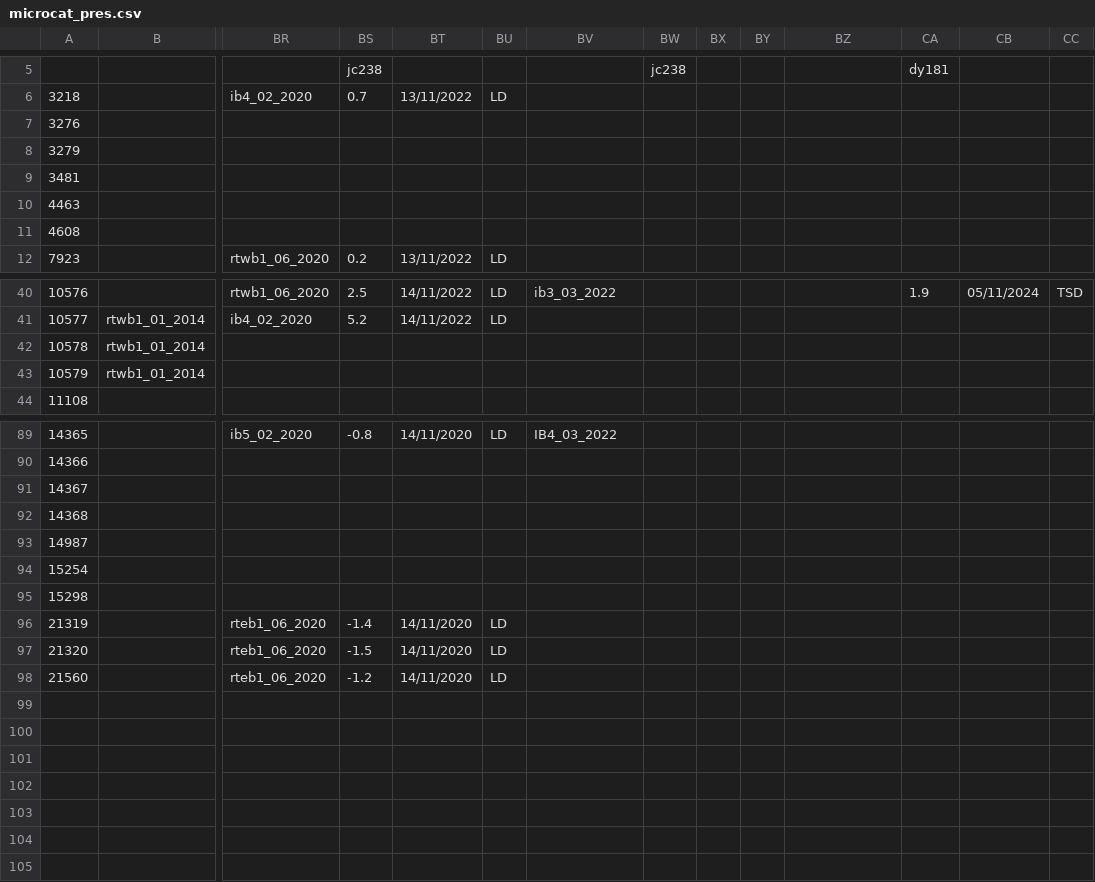
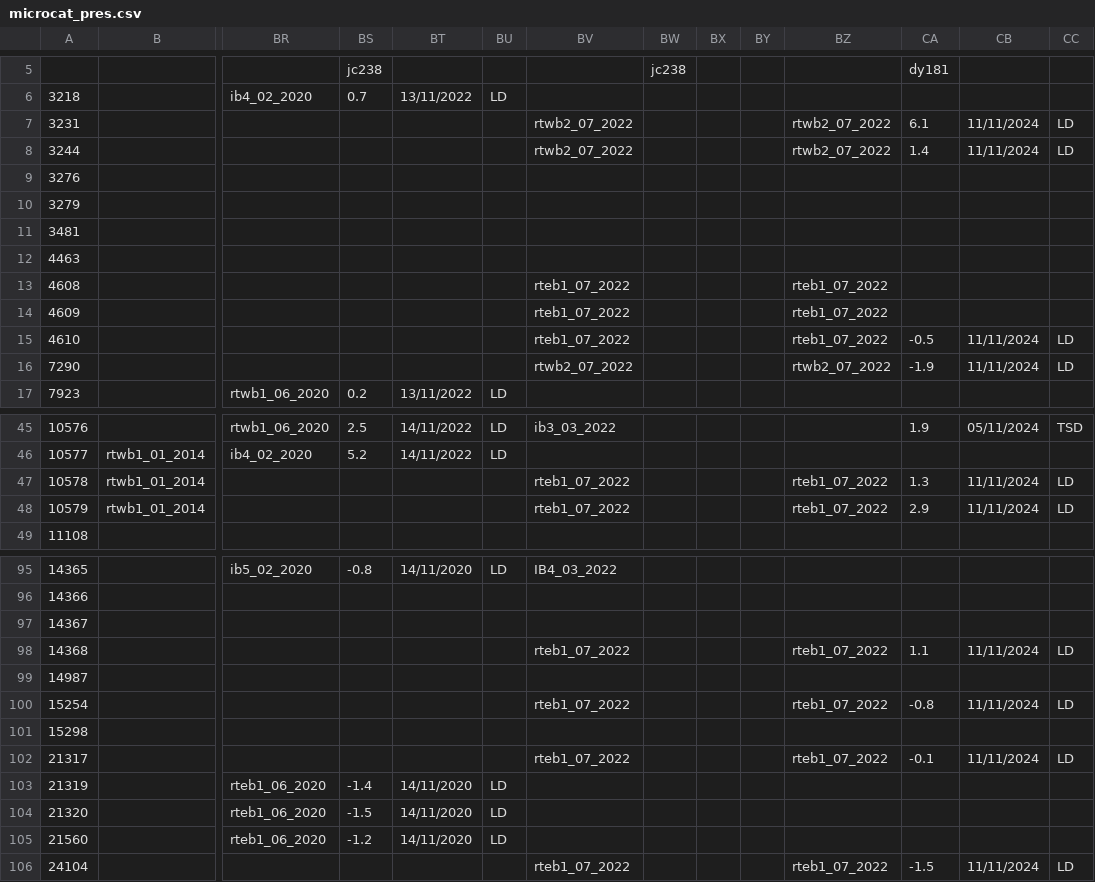
Before and after one commit to ScotMarPhys/m_moorproc_toolbox, a CSV file: metadata/cal_coef/osnap/microcat_pres.csv, drawn as a sheet; only a part is shown, gaps mark what is left out; addresses are those after the commit; rows hold the shown columns only; the diff covers the shown part only; the diff names each change by its address in the sheet, - before the commit and + after, or states it on an @@ line.

Commit message:
update for caldip casts with no bottle data

```diff
--- a/metadata/cal_coef/osnap/microcat_pres.csv
+++ b/metadata/cal_coef/osnap/microcat_pres.csv
+row 7: 3231 |  |  |  |  |  | rtwb2_07_2022 |  |  |  | rtwb2_07_2022 | 6.1 | 11/11/2024 | LD
+row 8: 3244 |  |  |  |  |  | rtwb2_07_2022 |  |  |  | rtwb2_07_2022 | 1.4 | 11/11/2024 | LD
-BV13: (empty)
+BV13: rteb1_07_2022
-BZ13: (empty)
+BZ13: rteb1_07_2022
+row 14: 4609 |  |  |  |  |  | rteb1_07_2022 |  |  |  | rteb1_07_2022
+row 15: 4610 |  |  |  |  |  | rteb1_07_2022 |  |  |  | rteb1_07_2022 | -0.5 | 11/11/2024 | LD
+row 16: 7290 |  |  |  |  |  | rtwb2_07_2022 |  |  |  | rtwb2_07_2022 | -1.9 | 11/11/2024 | LD
-BV47:BV48: (empty)
+BV47:BV48: rteb1_07_2022
-BZ47:BZ48: (empty)
+BZ47:BZ48: rteb1_07_2022
-CA47: (empty)
+CA47: 1.3
-CB47:CB48: (empty)
+CB47:CB48: 11/11/2024
-CC47:CC48: (empty)
+CC47:CC48: LD
-CA48: (empty)
+CA48: 2.9
-BV98: (empty)
+BV98: rteb1_07_2022
-BZ98: (empty)
+BZ98: rteb1_07_2022
-CA98: (empty)
+CA98: 1.1
-CB98: (empty)
+CB98: 11/11/2024
-CC98: (empty)
+CC98: LD
-BV100: (empty)
+BV100: rteb1_07_2022
-BZ100: (empty)
+BZ100: rteb1_07_2022
-CA100: (empty)
+CA100: -0.8
-CB100: (empty)
+CB100: 11/11/2024
-CC100: (empty)
+CC100: LD
+row 102: 21317 |  |  |  |  |  | rteb1_07_2022 |  |  |  | rteb1_07_2022 | -0.1 | 11/11/2024 | LD
+row 106: 24104 |  |  |  |  |  | rteb1_07_2022 |  |  |  | rteb1_07_2022 | -1.5 | 11/11/2024 | LD
```
Also changed, not shown: 1 added row and 17 edited cells elsewhere in this file, metadata/cal_coef/osnap/microcat_cond.csv, metadata/cal_coef/osnap/microcat_temp.csv, 7 other files.
